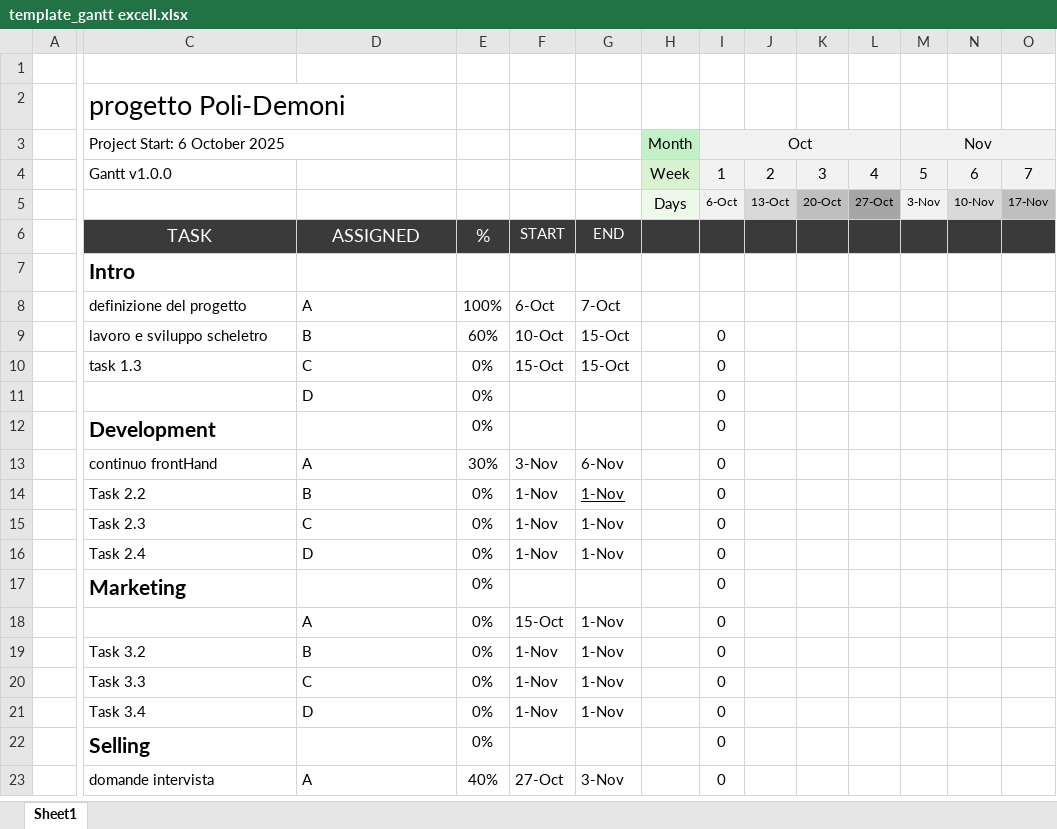
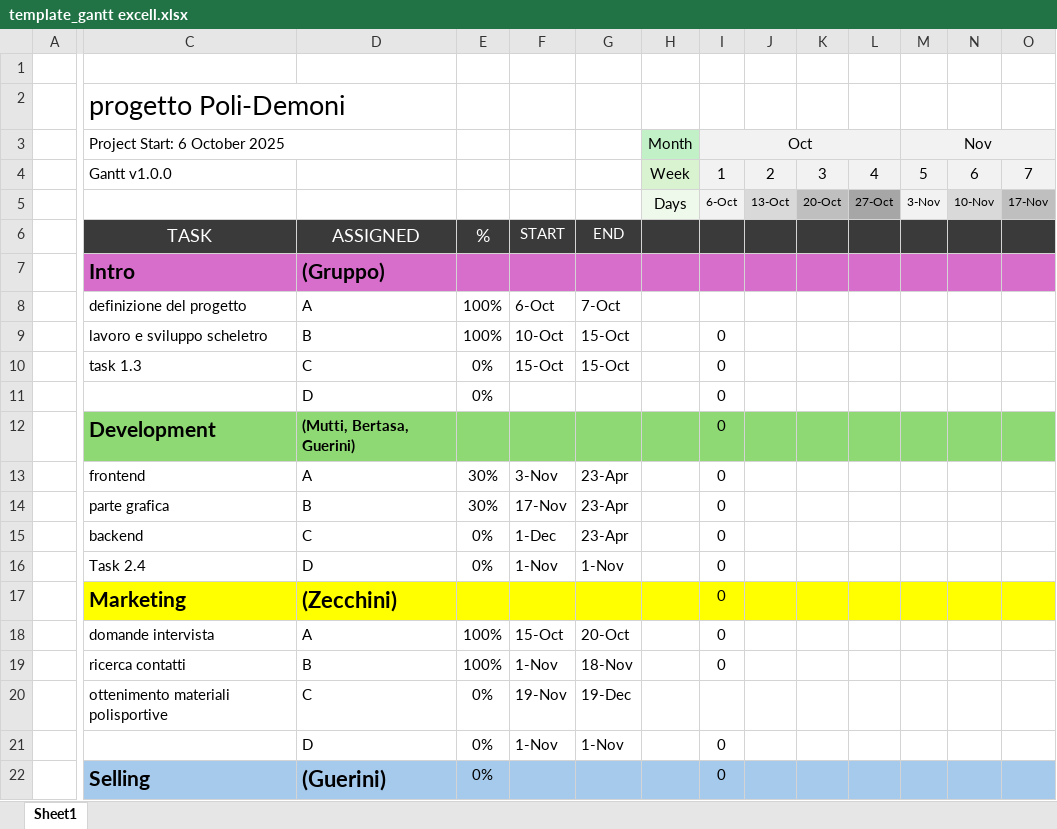
Before and after one commit to tommyguerini07/progetto-GPOI-5INFB-Guerini-Bertasa-Mutti-Zecchini, an Excel workbook: docs/fattibilita/template_gantt excell.xlsx, sheet Sheet1, drawn as a sheet; only a part is shown, gaps mark what is left out; values as stored, in another font and other column widths than the file's, no borders; conditional formats not drawn; removed rows and columns are numbered as before the commit, all else as after; rows hold the shown columns only; the diff covers the shown part only; the diff names each change by its address in the sheet, - before the commit and + after, or states it on an @@ line.

Commit message:
updated excell

```diff
--- a/docs/fattibilita/template_gantt excell.xlsx (sheet Sheet1)
+++ b/docs/fattibilita/template_gantt excell.xlsx (sheet Sheet1)
-C7:O7 fill: none
+C7:O7 fill: #D86ECC
-D7: (empty)
+D7: (Gruppo)
-E9: 60%
+E9: 100%
-C12:O12 fill: none
+C12:O12 fill: #8ED973
-D12: (empty)
+D12: (Mutti, Bertasa, Guerini)
-E12: 0%
+E12: (empty)
-row 13:  | continuo frontHand | A | 30% | 3-Nov | 6-Nov |  | 0
-row 14:  | Task 2.2 | B | 0% | 1-Nov | 1-Nov |  | 0
-row 15:  | Task 2.3 | C | 0% | 1-Nov | 1-Nov |  | 0
+row 13:  | frontend | A | 30% | 3-Nov | 23-Apr |  | 0
+row 14:  | parte grafica | B | 30% | 17-Nov | 23-Apr |  | 0
+row 15:  | backend | C | 0% | 1-Dec | 23-Apr |  | 0
-C17:O17 fill: none
+C17:O17 fill: #FFFF00
-D17: (empty)
+D17: (Zecchini)
-E17: 0%
+E17: (empty)
+row 18:  | domande intervista | A | 100% | 15-Oct | 20-Oct |  | 0
-C19 (Project Start: 6 October 2025): (empty)
+C19 (Project Start: 6 October 2025): ricerca contatti
-D19: A
+D19: B
-E19: 0%
+E19: 100%
-F19: 15-Oct
+F19: 1-Nov
-G19: 1-Nov
+G19: 18-Nov
-row 19:  | Task 3.2 | B | 0% | 1-Nov | 1-Nov |  | 0
-row 20:  | Task 3.3 | C | 0% | 1-Nov | 1-Nov |  | 0
+row 20:  | ottenimento materiali polisportive | C | 0% | 19-Nov | 19-Dec
-C21 (Project Start: 6 October 2025): Task 3.4
+C21 (Project Start: 6 October 2025): (empty)
-C22:O22 fill: none
+C22:O22 fill: #A6CAEC
-D22: (empty)
+D22: (Guerini)
-row 23:  | domande intervista | A | 40% | 27-Oct | 3-Nov |  | 0
```
Also changed, not shown: 2 added rows, 1 removed row and cell formats elsewhere in this sheet, formulas that keep their value.
